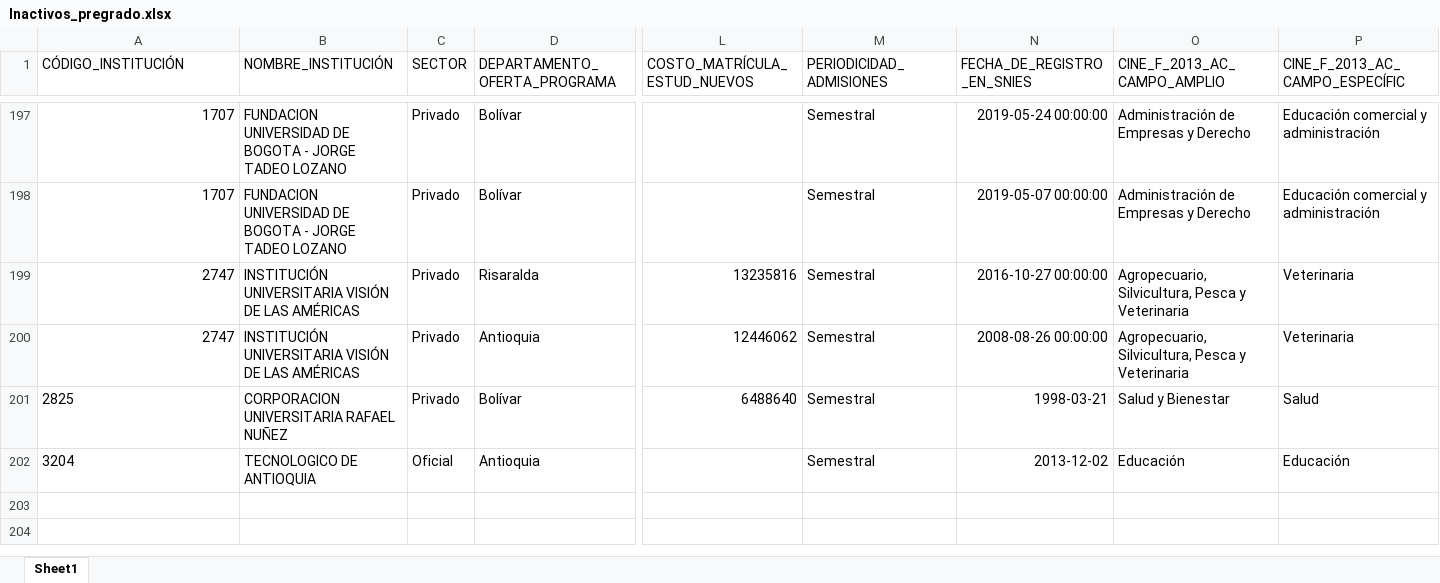
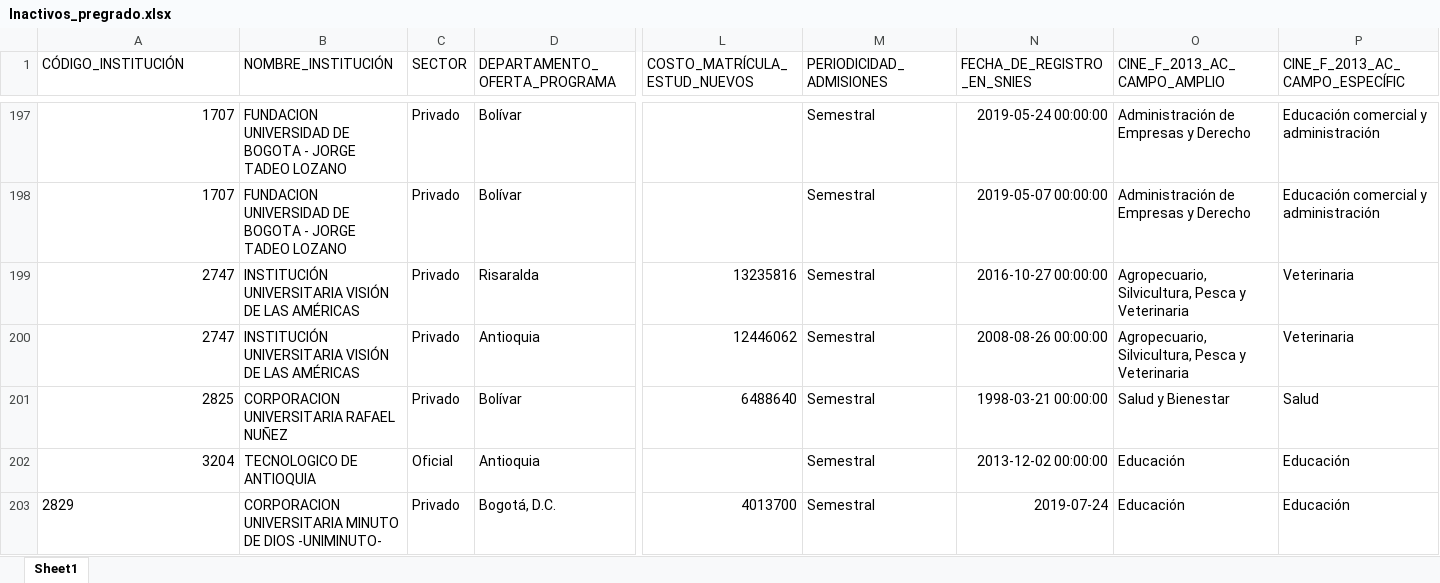
Before and after one commit to dirplaneacionun/snies_monitor, an Excel workbook: data/novedades/Inactivos_pregrado.xlsx, sheet Sheet1, drawn as a sheet; only a part is shown, gaps mark what is left out; values as stored, in another font and other column widths than the file's, no borders; rows hold the shown columns only; the diff names each change by its address in the sheet, - before the commit and + after, or states it on an @@ line.

```diff
--- a/data/novedades/Inactivos_pregrado.xlsx (sheet Sheet1)
+++ b/data/novedades/Inactivos_pregrado.xlsx (sheet Sheet1)
-A201:A202 alignment: left
+A201:A202 alignment: right
-N201 (FECHA_DE_REGISTRO_EN_SNIES): 1998-03-21
+N201 (FECHA_DE_REGISTRO_EN_SNIES): 1998-03-21 00:00:00
-N202 (FECHA_DE_REGISTRO_EN_SNIES): 2013-12-02
+N202 (FECHA_DE_REGISTRO_EN_SNIES): 2013-12-02 00:00:00
+row 203: 2829 | CORPORACION UNIVERSITARIA MINUTO DE DIOS -UNIMINUTO- | Privado | Bogotá, D.C. | 4013700 | Semestral | 2019-07-24 | Educación | Educación
```
Also changed, not shown: data/novedades/Modificados_pregrado.xlsx, data/novedades/Nuevos_pregrado.xlsx, 8 other files.
